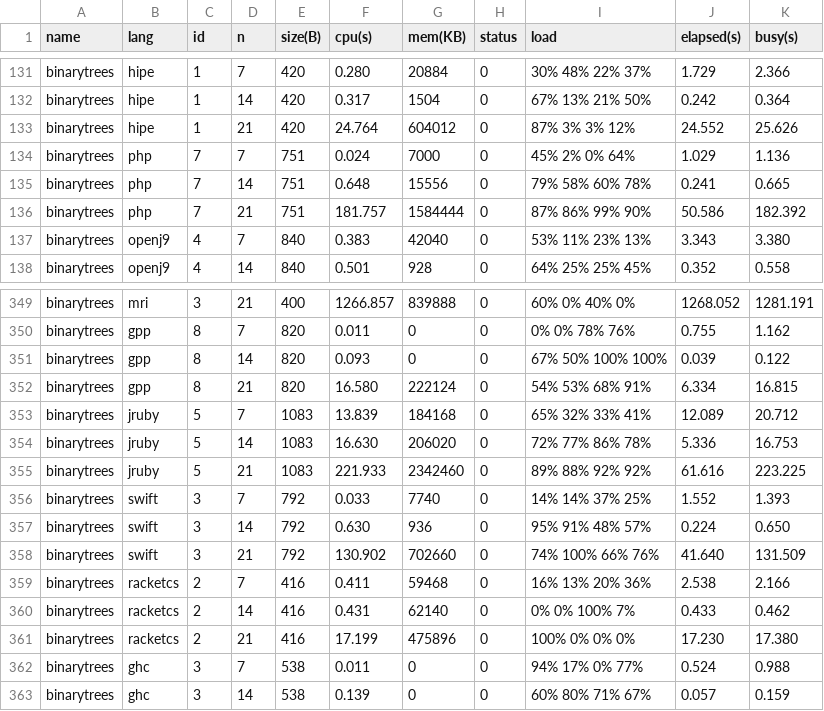
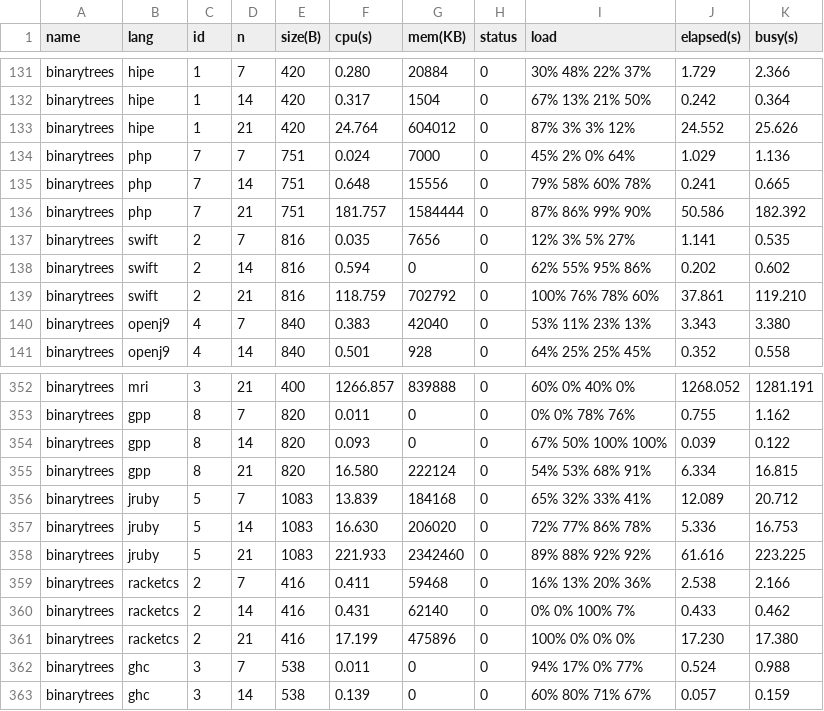
Before and after one commit to kirisky/benchmarks-game, a CSV file: public/data/ndata.csv, drawn as a sheet; only a part is shown, gaps mark what is left out; removed rows and columns are numbered as before the commit, all else as after; the diff names each change by its address in the sheet, - before the commit and + after, or states it on an @@ line.

```diff
--- a/public/data/ndata.csv
+++ b/public/data/ndata.csv
+row 137: binarytrees | swift | 2 | 7 | 816 | 0.035 | 7656 | 0 | 12% 3% 5% 27% | 1.141 | 0.535
+row 138: binarytrees | swift | 2 | 14 | 816 | 0.594 | 0 | 0 | 62% 55% 95% 86% | 0.202 | 0.602
+row 139: binarytrees | swift | 2 | 21 | 816 | 118.759 | 702792 | 0 | 100% 76% 78% 60% | 37.861 | 119.210
-row 356: binarytrees | swift | 3 | 7 | 792 | 0.033 | 7740 | 0 | 14% 14% 37% 25% | 1.552 | 1.393
-row 357: binarytrees | swift | 3 | 14 | 792 | 0.630 | 936 | 0 | 95% 91% 48% 57% | 0.224 | 0.650
-row 358: binarytrees | swift | 3 | 21 | 792 | 130.902 | 702660 | 0 | 74% 100% 66% 76% | 41.640 | 131.509
```
Also changed, not shown: public/data/alldata.csv, public/data/data.csv, 11 other files.
